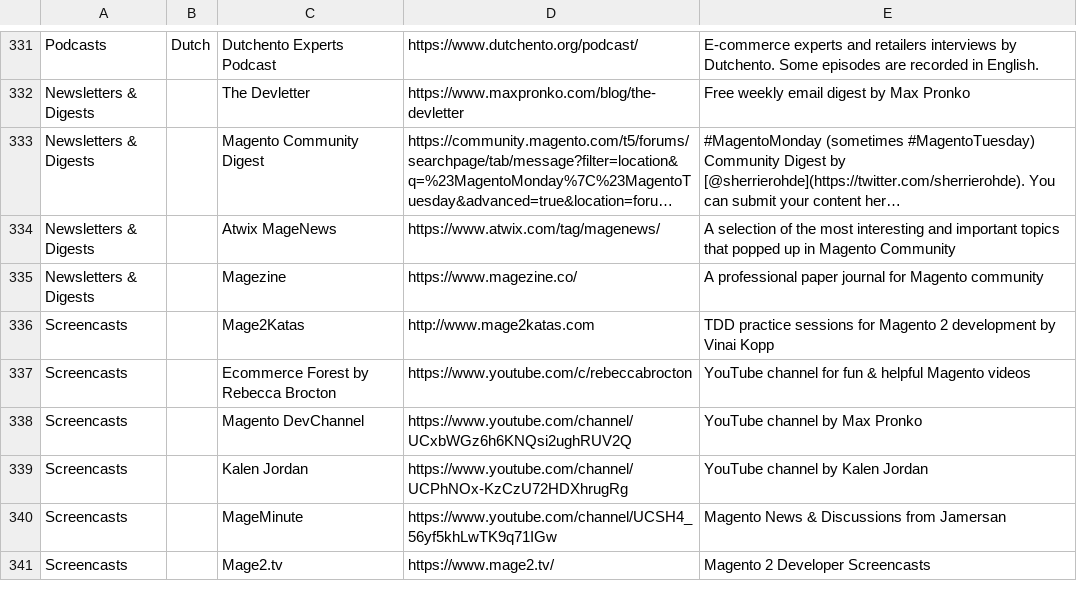
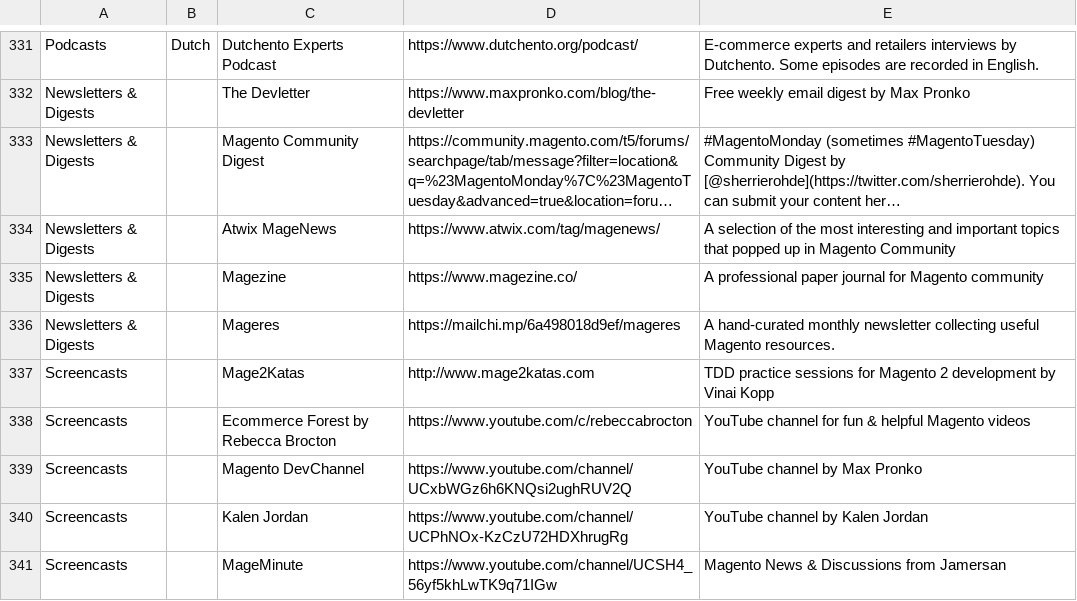
Before and after one commit to aleron75/mageres, a CSV file: resources.csv, drawn as a sheet; only a part is shown, gaps mark what is left out; the shorter side is filled out with more unchanged rows; long unchanged cells end in ….

Commit message:
Add Mageres newsletter subscription

```diff
--- a/resources.csv
+++ b/resources.csv
@@ -335,2 +335,3 @@ Newsletters & Digests,,Atwix MageNews,https://www.atwix.com/tag/magenews/,A sele
 Newsletters & Digests,,Magezine,https://www.magezine.co/,A professional paper journal for Magento community
+Newsletters & Digests,,Mageres,https://mailchi.mp/6a498018d9ef/mageres,A hand-curated monthly newsletter collecting useful Magento resources.
 Screencasts,,Mage2Katas,http://www.mage2katas.com,TDD practice sessions for Magento 2 development by Vinai Kopp
```
Also changed, not shown: 1 other file.
